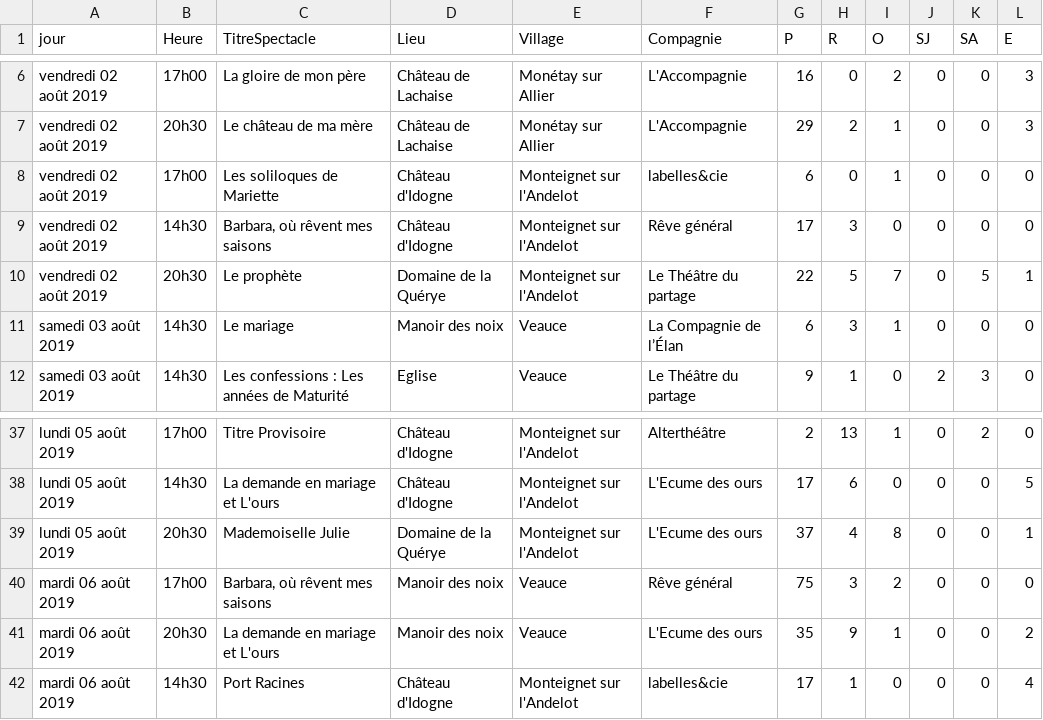
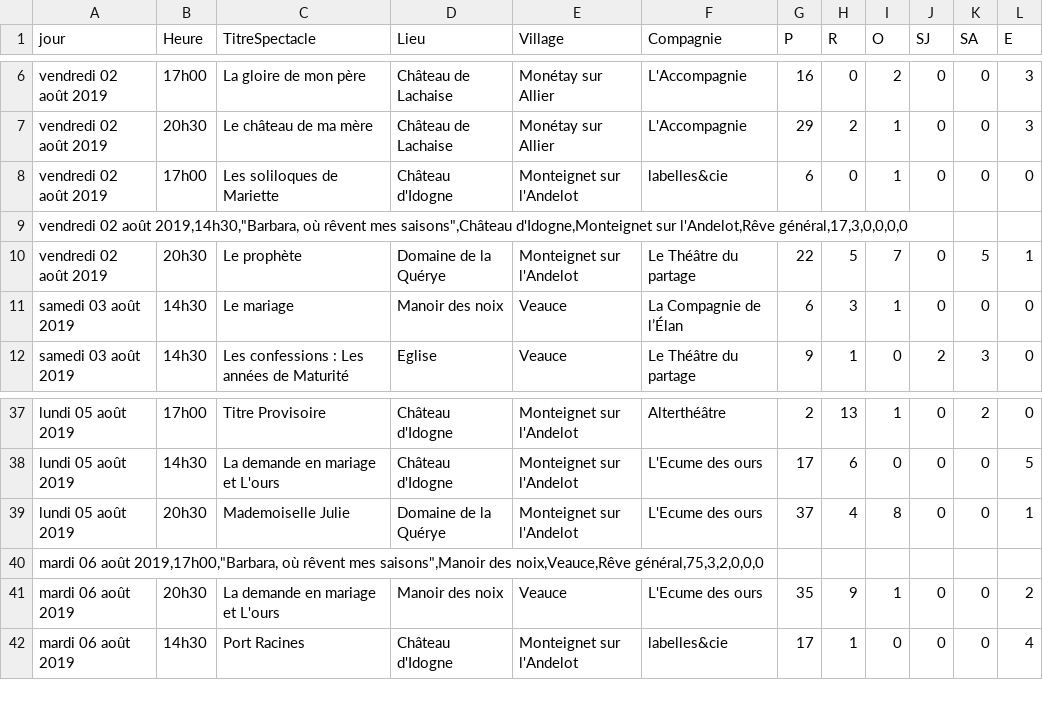
Before and after one commit to Azakira/Projet_Web, a CSV file: ResultatsFestival.csv, drawn as a sheet; only a part is shown, gaps mark what is left out; removed rows and columns are numbered as before the commit, all else as after; the diff names each change by its address in the sheet, - before the commit and + after, or states it on an @@ line.

Commit message:
regex barbara
tried to use regex to remove commas inside quotes

```diff
--- a/ResultatsFestival.csv
+++ b/ResultatsFestival.csv
-row 9: vendredi 02 août 2019 | 14h30 | Barbara, où rêvent mes saisons | Château d'Idogne | Monteignet sur l'Andelot | Rêve général | 17 | 3 | 0 | 0 | 0 | 0
+row 9: vendredi 02 août 2019,14h30,"Barbara, où rêvent mes saisons",Château d'Idogne,Monteignet sur l'Andelot,Rêve général,17,3,0,0,0,0
-row 40: mardi 06 août 2019 | 17h00 | Barbara, où rêvent mes saisons | Manoir des noix | Veauce | Rêve général | 75 | 3 | 2 | 0 | 0 | 0
+row 40: mardi 06 août 2019,17h00,"Barbara, où rêvent mes saisons",Manoir des noix,Veauce,Rêve général,75,3,2,0,0,0
```
Also changed, not shown: 1 other file.
